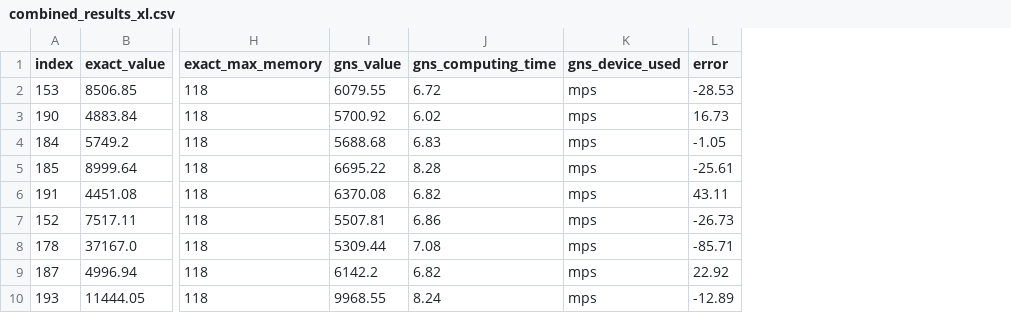
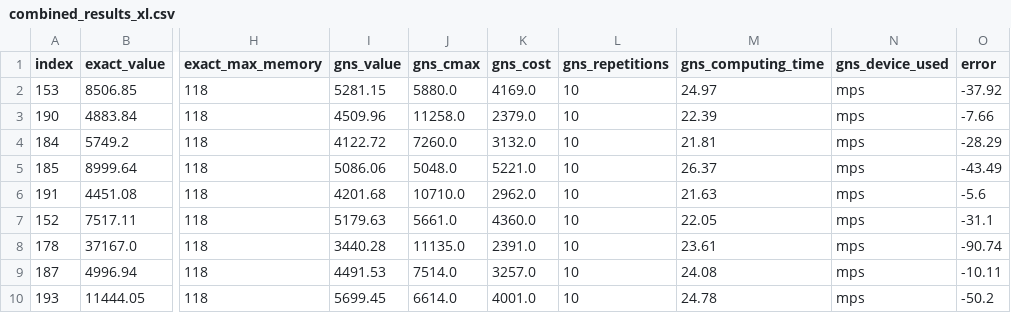
Before and after one commit to AnasNeumann/gns, a CSV file: data/results/combined_results_xl.csv, drawn as a sheet; only a part is shown, gaps mark what is left out; addresses are those after the commit; the diff covers the shown part only; the diff names each change by its address in the sheet, - before the commit and + after, or states it on an @@ line.

```diff
--- a/data/results/combined_results_xl.csv
+++ b/data/results/combined_results_xl.csv
+column J (gns_cmax), rows 2-10: 5880.0 | 11258.0 | 7260.0 | 5048.0 | 10710.0 | 5661.0 | 11135.0 | 7514.0 | 6614.0
+column K (gns_cost), rows 2-10: 4169.0 | 2379.0 | 3132.0 | 5221.0 | 2962.0 | 4360.0 | 2391.0 | 3257.0 | 4001.0
+column L (gns_repetitions), rows 2-10: all 10
-I2 (gns_value): 6079.55
+I2 (gns_value): 5281.15
-M2 (gns_computing_time): 6.72
+M2 (gns_computing_time): 24.97
-O2 (error): -28.53
+O2 (error): -37.92
-I3 (gns_value): 5700.92
+I3 (gns_value): 4509.96
-M3 (gns_computing_time): 6.02
+M3 (gns_computing_time): 22.39
-O3 (error): 16.73
+O3 (error): -7.66
-I4 (gns_value): 5688.68
+I4 (gns_value): 4122.72
-M4 (gns_computing_time): 6.83
+M4 (gns_computing_time): 21.81
-O4 (error): -1.05
+O4 (error): -28.29
-I5 (gns_value): 6695.22
+I5 (gns_value): 5086.06
-M5 (gns_computing_time): 8.28
+M5 (gns_computing_time): 26.37
-O5 (error): -25.61
+O5 (error): -43.49
-I6 (gns_value): 6370.08
+I6 (gns_value): 4201.68
-M6 (gns_computing_time): 6.82
+M6 (gns_computing_time): 21.63
-O6 (error): 43.11
+O6 (error): -5.6
-I7 (gns_value): 5507.81
+I7 (gns_value): 5179.63
-M7 (gns_computing_time): 6.86
+M7 (gns_computing_time): 22.05
-O7 (error): -26.73
+O7 (error): -31.1
-I8 (gns_value): 5309.44
+I8 (gns_value): 3440.28
-M8 (gns_computing_time): 7.08
+M8 (gns_computing_time): 23.61
-O8 (error): -85.71
+O8 (error): -90.74
-I9 (gns_value): 6142.2
+I9 (gns_value): 4491.53
-M9 (gns_computing_time): 6.82
+M9 (gns_computing_time): 24.08
-O9 (error): 22.92
+O9 (error): -10.11
-I10 (gns_value): 9968.55
+I10 (gns_value): 5699.45
-M10 (gns_computing_time): 8.24
+M10 (gns_computing_time): 24.78
-O10 (error): -12.89
+O10 (error): -50.2
```
Also changed, not shown: 123 edited cells elsewhere in this file, data/results/combined_results_l.csv, data/results/combined_results_m.csv, 16 other files.
